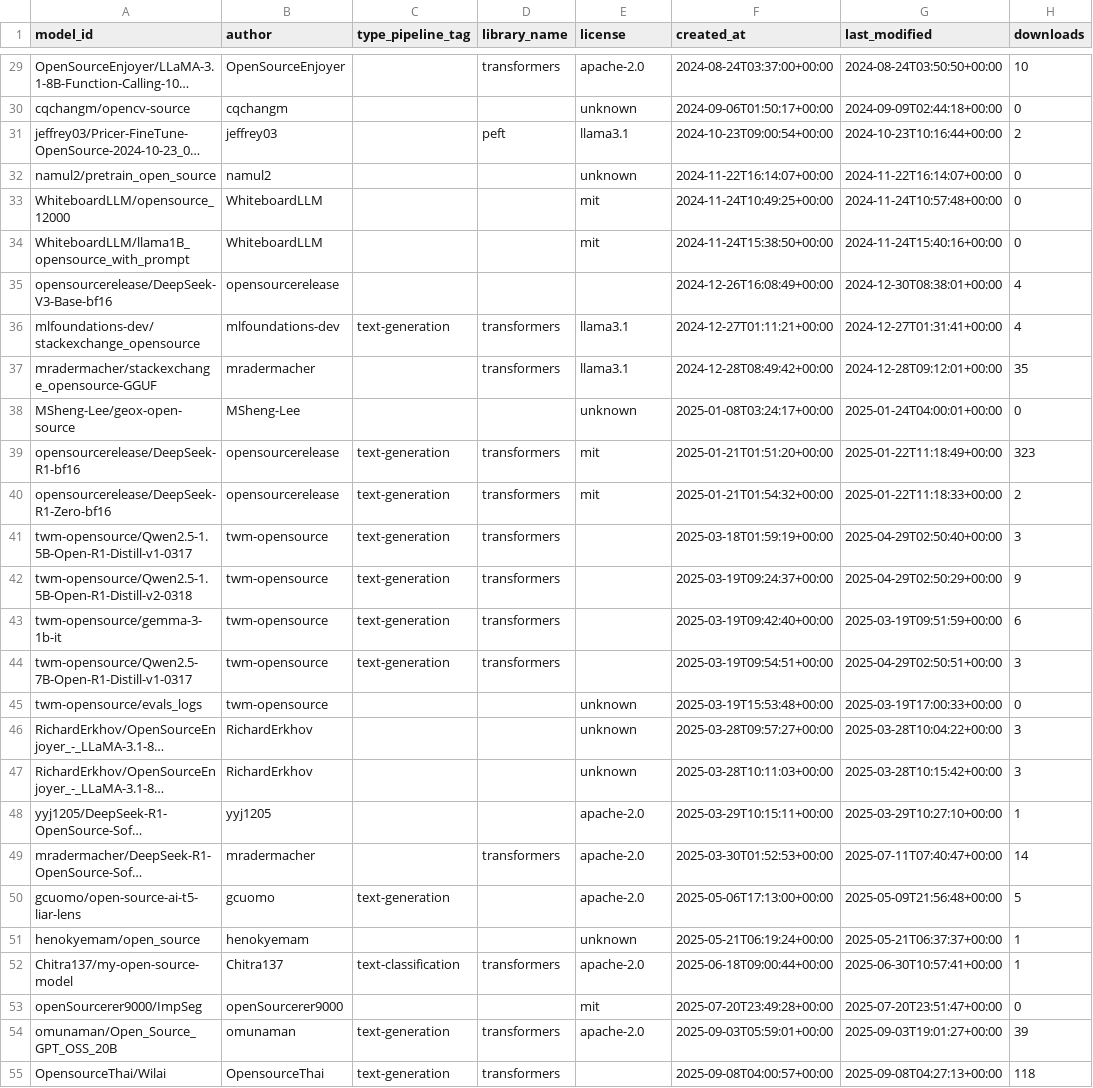
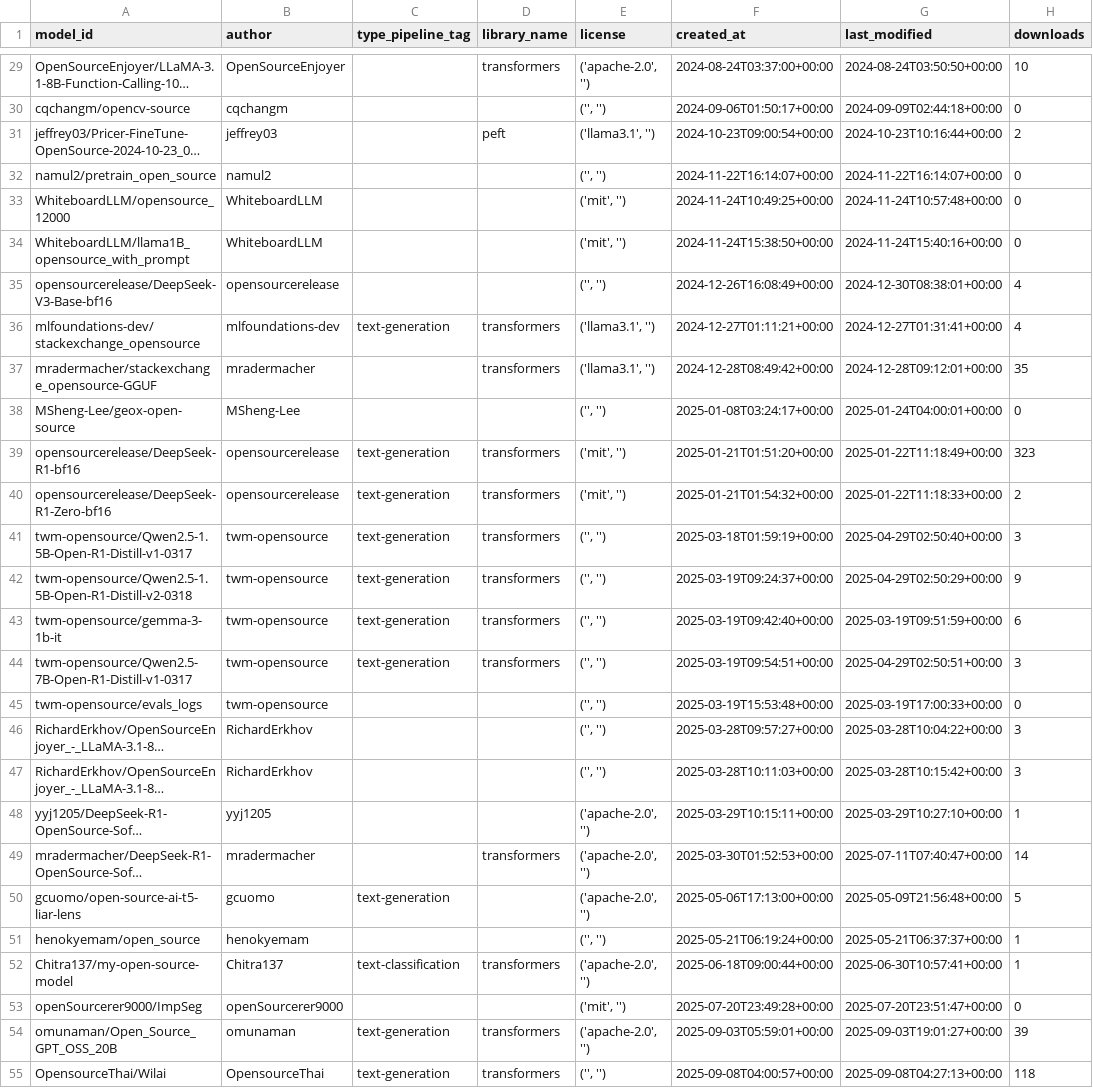
Before and after one commit to gabtos/open-source-ai-discovery, a CSV file: hf_models.csv, drawn as a sheet; only a part is shown, gaps mark what is left out; long unchanged cells end in …; the diff covers the shown part only; the diff names each change by its address in the sheet, - before the commit and + after, or states it on an @@ line.

```diff
--- a/hf_models.csv
+++ b/hf_models.csv
-E29 (license): apache-2.0
+E29 (license): ('apache-2.0', '')
-E30 (license): unknown
+E30 (license): ('', '')
-E31 (license): llama3.1
+E31 (license): ('llama3.1', '')
-E32 (license): unknown
+E32 (license): ('', '')
-E33:E34 (license): mit
+E33:E34 (license): ('mit', '')
-E35 (license): (empty)
+E35 (license): ('', '')
-E36:E37 (license): llama3.1
+E36:E37 (license): ('llama3.1', '')
-E38 (license): unknown
+E38 (license): ('', '')
-E39:E40 (license): mit
+E39:E40 (license): ('mit', '')
-E41:E44 (license): (empty)
+E41:E44 (license): ('', '')
-E45:E47 (license): unknown
+E45:E47 (license): ('', '')
-E48:E50 (license): apache-2.0
+E48:E50 (license): ('apache-2.0', '')
-E51 (license): unknown
+E51 (license): ('', '')
-E52 (license): apache-2.0
+E52 (license): ('apache-2.0', '')
-E53 (license): mit
+E53 (license): ('mit', '')
-E54 (license): apache-2.0
+E54 (license): ('apache-2.0', '')
-E55 (license): (empty)
+E55 (license): ('', '')
```
Also changed, not shown: 41 edited cells elsewhere in this file, 4 other files.
